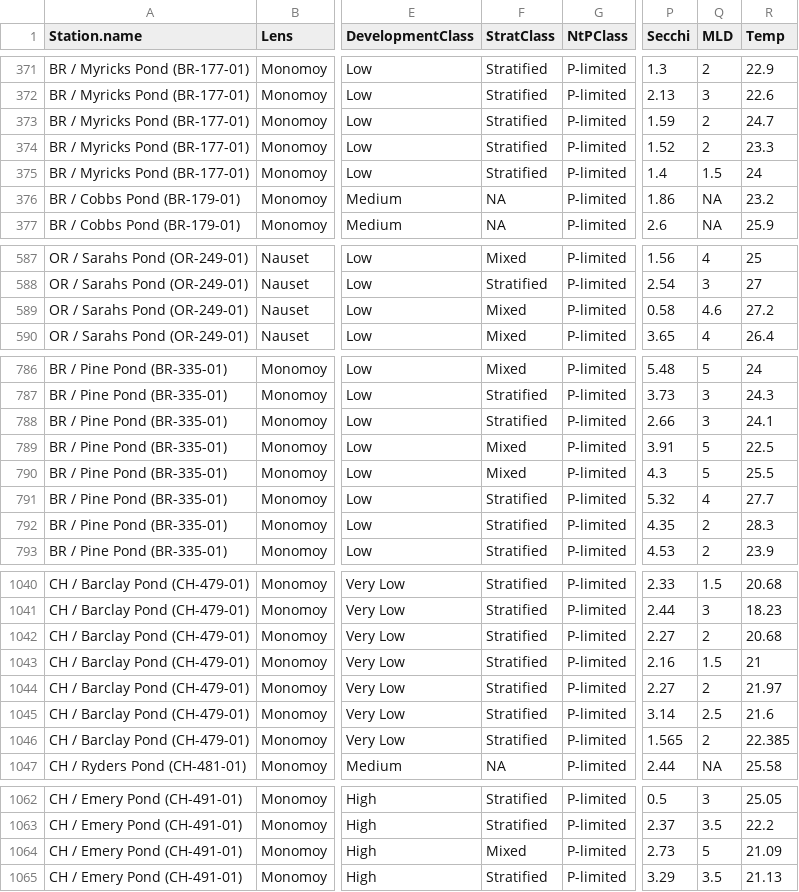
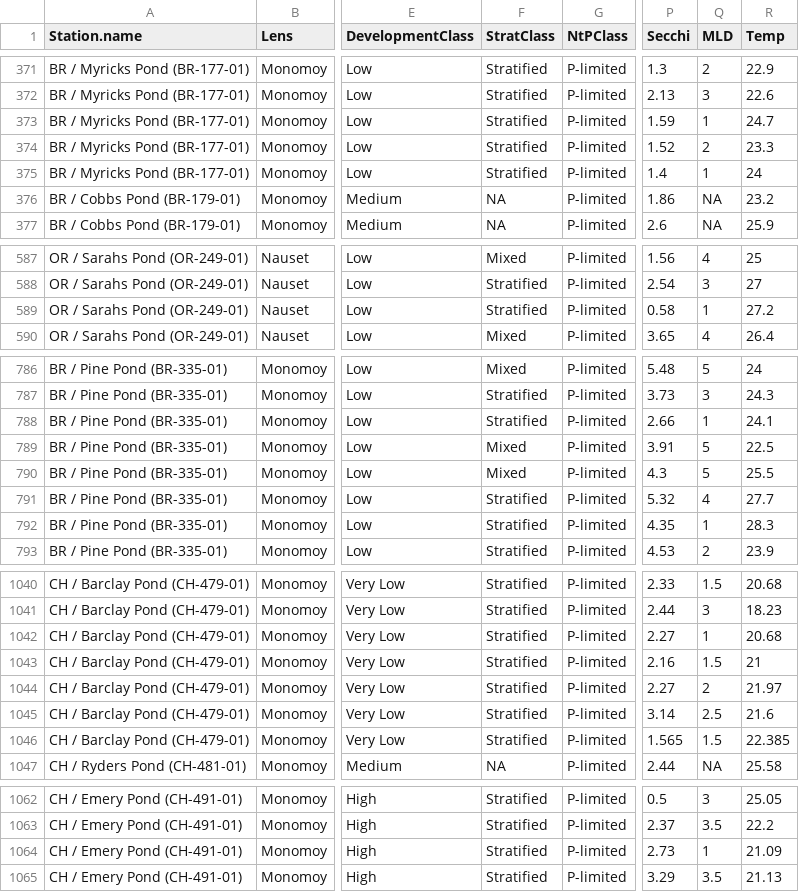
Before and after one commit to FDylanT/CapeCodPonds2023, a CSV file: data/AllPonds_Surface.csv, drawn as a sheet; only a part is shown, gaps mark what is left out; the diff covers the shown part only; the diff names each change by its address in the sheet, - before the commit and + after, or states it on an @@ line.

```diff
--- a/data/AllPonds_Surface.csv
+++ b/data/AllPonds_Surface.csv
-Q373 (MLD): 2
+Q373 (MLD): 1
-Q375 (MLD): 1.5
+Q375 (MLD): 1
-F589 (StratClass): Mixed
+F589 (StratClass): Stratified
-Q589 (MLD): 4.6
+Q589 (MLD): 1
-Q788 (MLD): 3
+Q788 (MLD): 1
-Q792 (MLD): 2
+Q792 (MLD): 1
-Q1042 (MLD): 2
+Q1042 (MLD): 1
-Q1046 (MLD): 2
+Q1046 (MLD): 1.5
-F1064 (StratClass): Mixed
+F1064 (StratClass): Stratified
-Q1064 (MLD): 5
+Q1064 (MLD): 1
```
Also changed, not shown: 47 edited cells elsewhere in this file.
